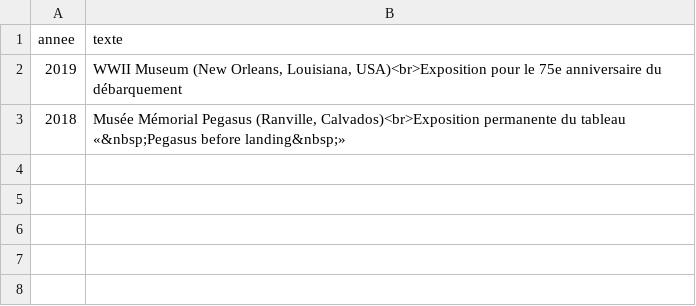
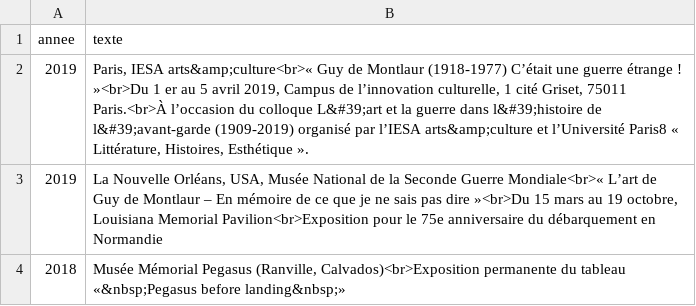
Before and after one commit to montlaur/montlaur.github.io, a CSV file: _data/expositions.csv, drawn as a sheet.

Commit message:
Update expositions.csv

```diff
--- a/_data/expositions.csv
+++ b/_data/expositions.csv
@@ -1,3 +1,4 @@
 annee,texte
-"2019","WWII Museum (New Orleans, Louisiana, USA)<br>Exposition pour le 75e anniversaire du débarquement"
+"2019","Paris, IESA arts&amp;culture<br>« Guy de Montlaur (1918-1977) C’était une guerre étrange ! »<br>Du 1 er au 5 avril 2019, Campus de l’innovation culturelle, 1 cité Griset, 75011 Paris.<br>À l’occasion du colloque L&#39;art et la guerre dans l&#39;histoire de l&#39;avant-garde (1909-2019) organisé par l’IESA arts&amp;culture et l’Université Paris8 « Littérature, Histoires, Esthétique »."
+"2019","La Nouvelle Orléans, USA, Musée National de la Seconde Guerre Mondiale<br>« L’art de Guy de Montlaur – En mémoire de ce que je ne sais pas dire »<br>Du 15 mars au 19 octobre, Louisiana Memorial Pavilion<br>Exposition pour le 75e anniversaire du débarquement en Normandie"
 "2018","Musée Mémorial Pegasus (Ranville, Calvados)<br>Exposition permanente du tableau «&nbsp;Pegasus before landing&nbsp;»"
```
